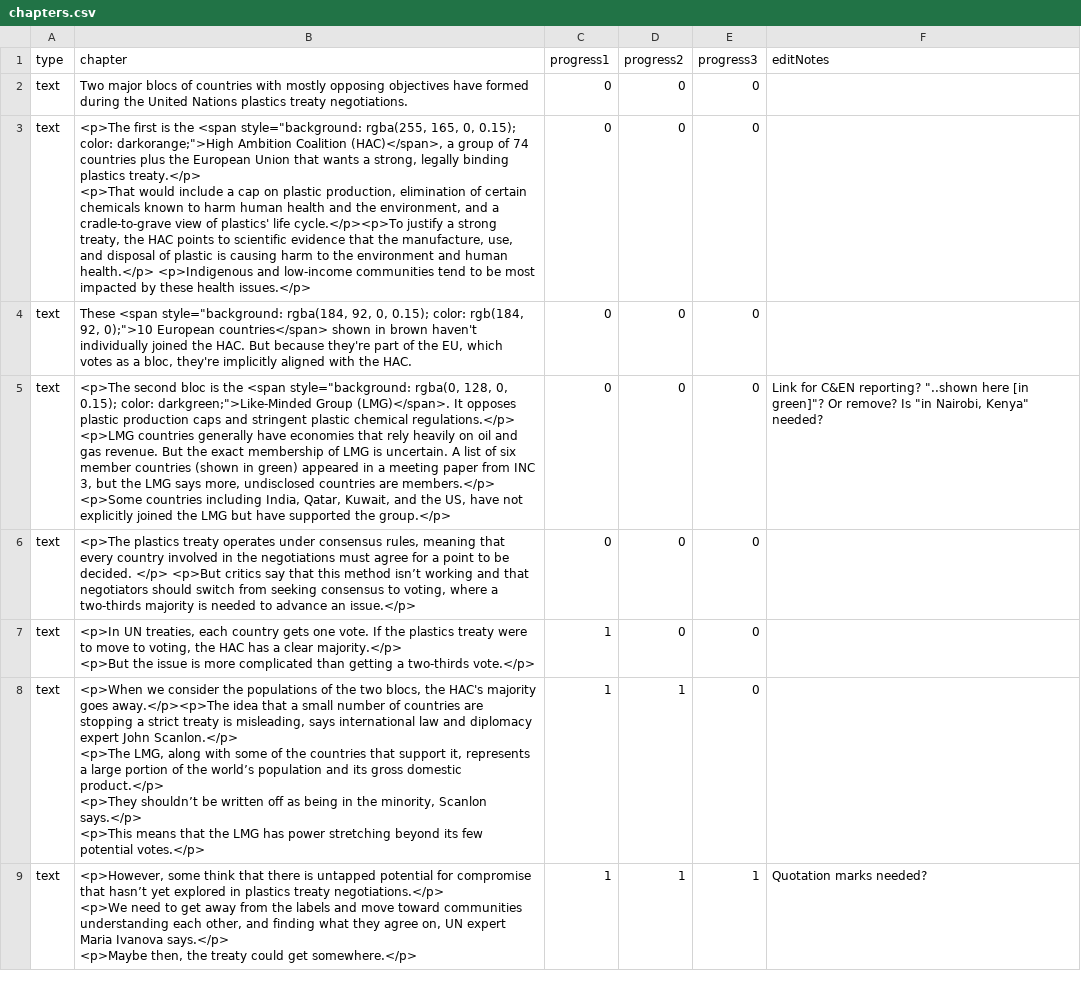
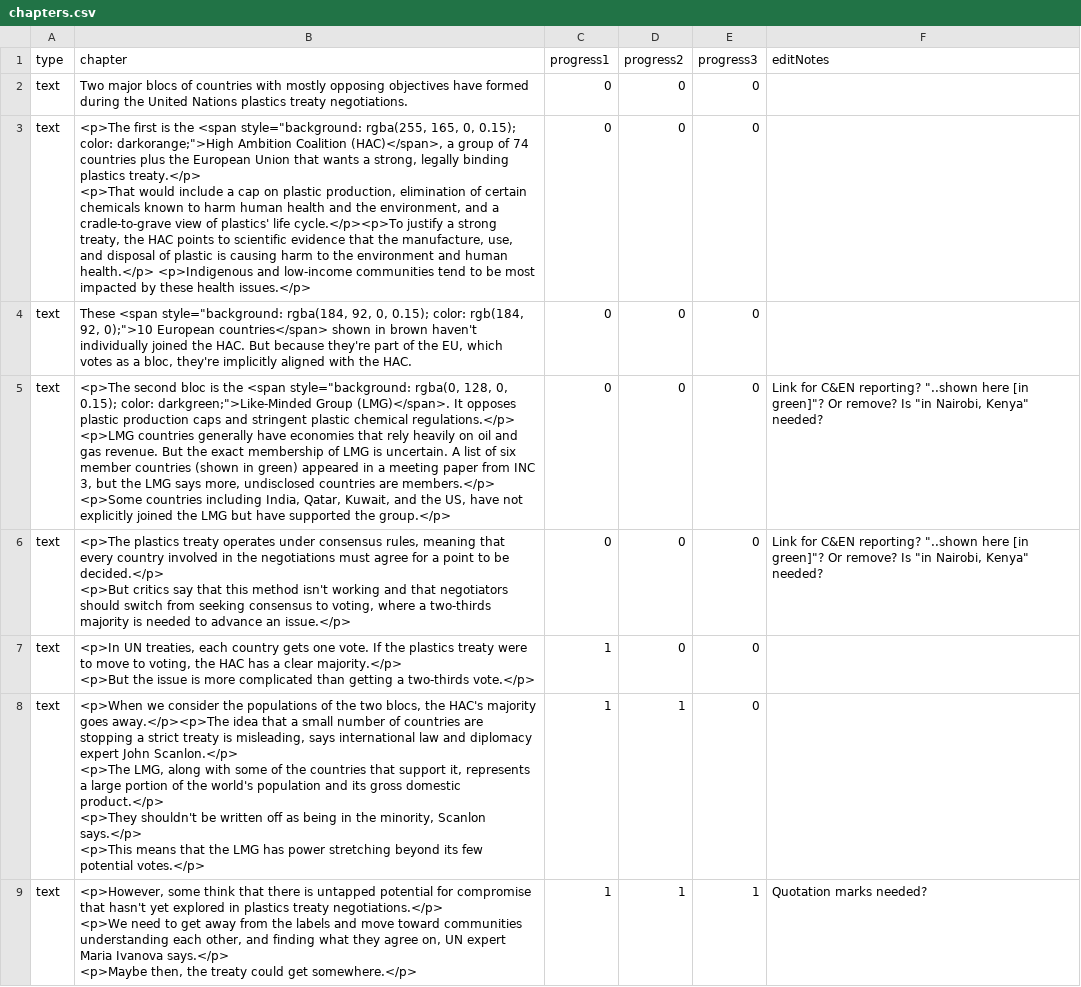
Before and after one commit to alejandrokennedy/plastics-treaty, a CSV file: src/data/chapters.csv, drawn as a sheet; ↵ is a line break in a cell; the diff names each change by its address in the sheet, - before the commit and + after, or states it on an @@ line.

```diff
--- a/src/data/chapters.csv
+++ b/src/data/chapters.csv
-B6 (chapter): …to be decided. </p> <p>But critics say that this method isn’t working and…
+B6 (chapter): …to be decided.</p> ↵ <p>But critics say that this method isn't working and…
-F6 (editNotes): (empty)
+F6 (editNotes): Link for C&EN reporting? "..shown here [in green]"? Or remove? Is "in Nairobi, Kenya" needed?
-B8 (chapter): …of the world’s population and its gross domestic product.</p> ↵ <p>They shouldn’t be written…
+B8 (chapter): …of the world's population and its gross domestic product.</p> ↵ <p>They shouldn't be written…
-B9 (chapter): …compromise that hasn’t yet explored…
+B9 (chapter): …compromise that hasn't yet explored…
```
Also changed, not shown: 1 other file.
